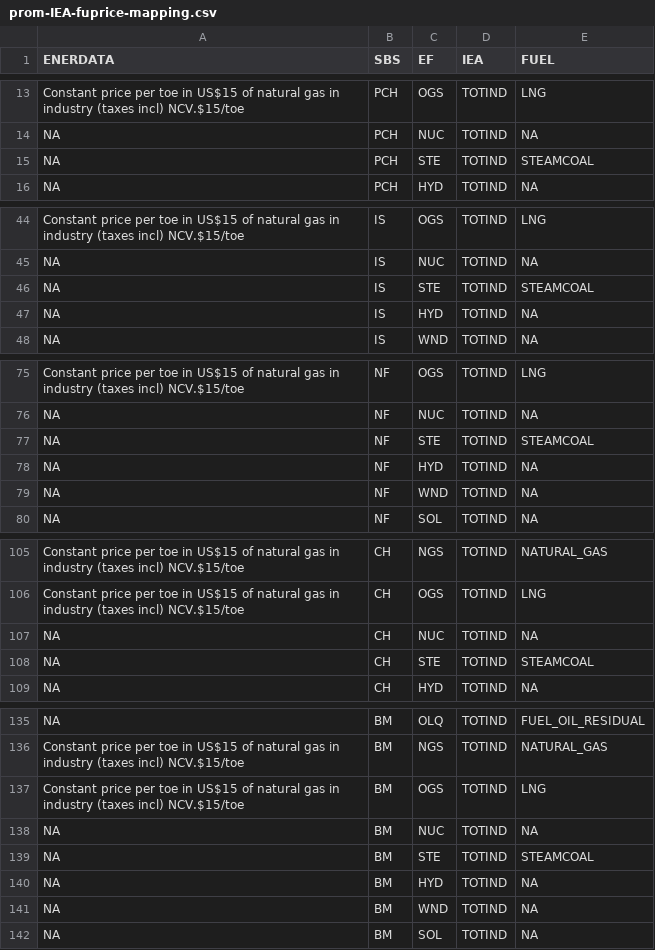
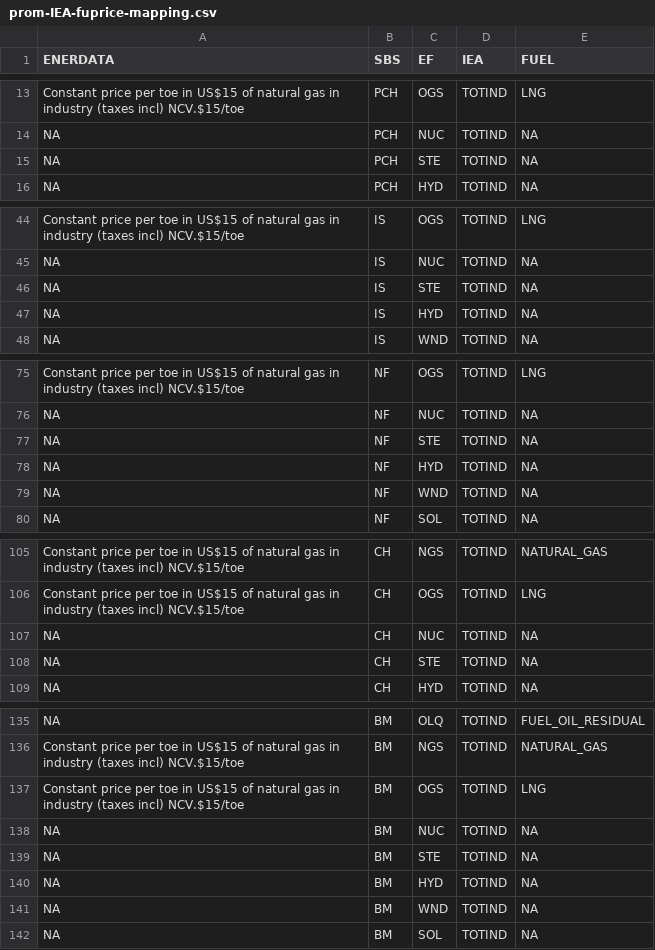
Before and after one commit to e3modelling/mrprom, a CSV file: inst/extdata/sectoral/prom-IEA-fuprice-mapping.csv, drawn as a sheet; only a part is shown, gaps mark what is left out; the diff covers the shown part only.

Commit message:
Update data for steam technologies

```diff
--- a/inst/extdata/sectoral/prom-IEA-fuprice-mapping.csv
+++ b/inst/extdata/sectoral/prom-IEA-fuprice-mapping.csv
@@ -14,3 +14,3 @@ Constant price per toe in US$15 of natural gas in industry (taxes incl) NCV.$15/
 NA,PCH,NUC,TOTIND,NA
-NA,PCH,STE,TOTIND,STEAMCOAL
+NA,PCH,STE,TOTIND,NA
 NA,PCH,HYD,TOTIND,NA
@@ -45,3 +45,3 @@ Constant price per toe in US$15 of natural gas in industry (taxes incl) NCV.$15/
 NA,IS,NUC,TOTIND,NA
-NA,IS,STE,TOTIND,STEAMCOAL
+NA,IS,STE,TOTIND,NA
 NA,IS,HYD,TOTIND,NA
@@ -76,3 +76,3 @@ Constant price per toe in US$15 of natural gas in industry (taxes incl) NCV.$15/
 NA,NF,NUC,TOTIND,NA
-NA,NF,STE,TOTIND,STEAMCOAL
+NA,NF,STE,TOTIND,NA
 NA,NF,HYD,TOTIND,NA
@@ -107,3 +107,3 @@ Constant price per toe in US$15 of natural gas in industry (taxes incl) NCV.$15/
 NA,CH,NUC,TOTIND,NA
-NA,CH,STE,TOTIND,STEAMCOAL
+NA,CH,STE,TOTIND,NA
 NA,CH,HYD,TOTIND,NA
@@ -138,3 +138,3 @@ Constant price per toe in US$15 of natural gas in industry (taxes incl) NCV.$15/
 NA,BM,NUC,TOTIND,NA
-NA,BM,STE,TOTIND,STEAMCOAL
+NA,BM,STE,TOTIND,NA
 NA,BM,HYD,TOTIND,NA
```
Also changed, not shown: 11 edited cells elsewhere in this file, 10 other files.
